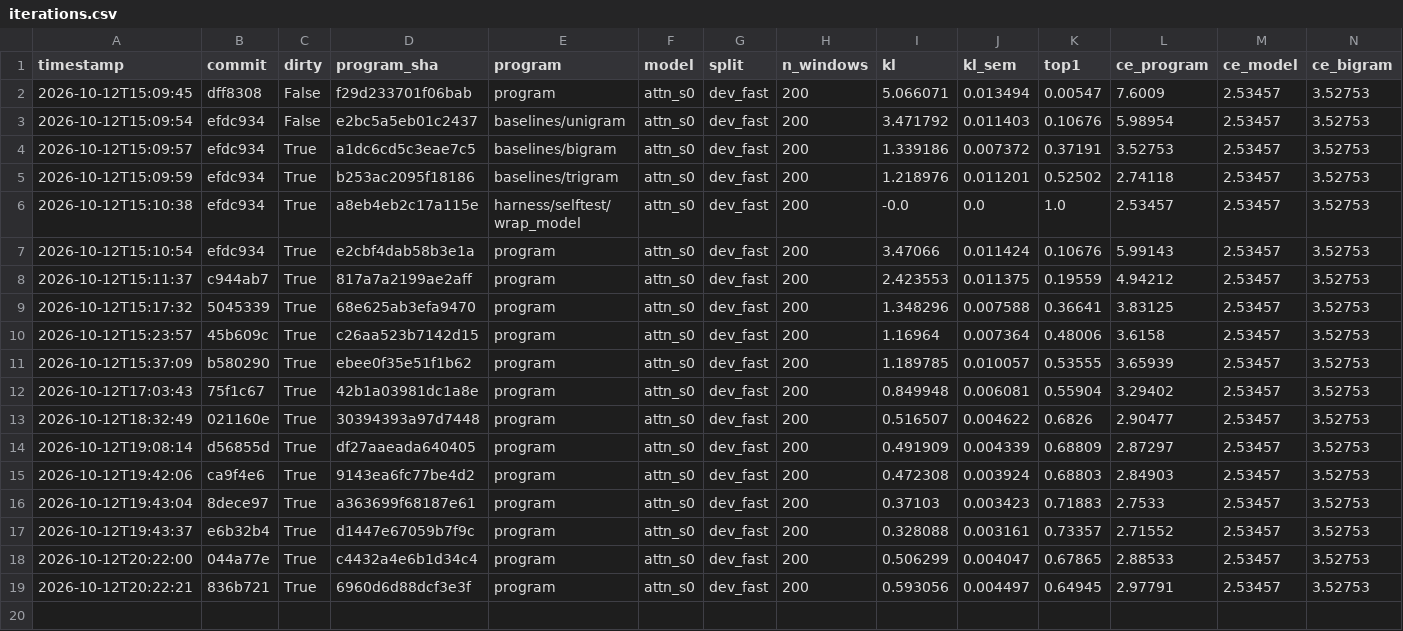
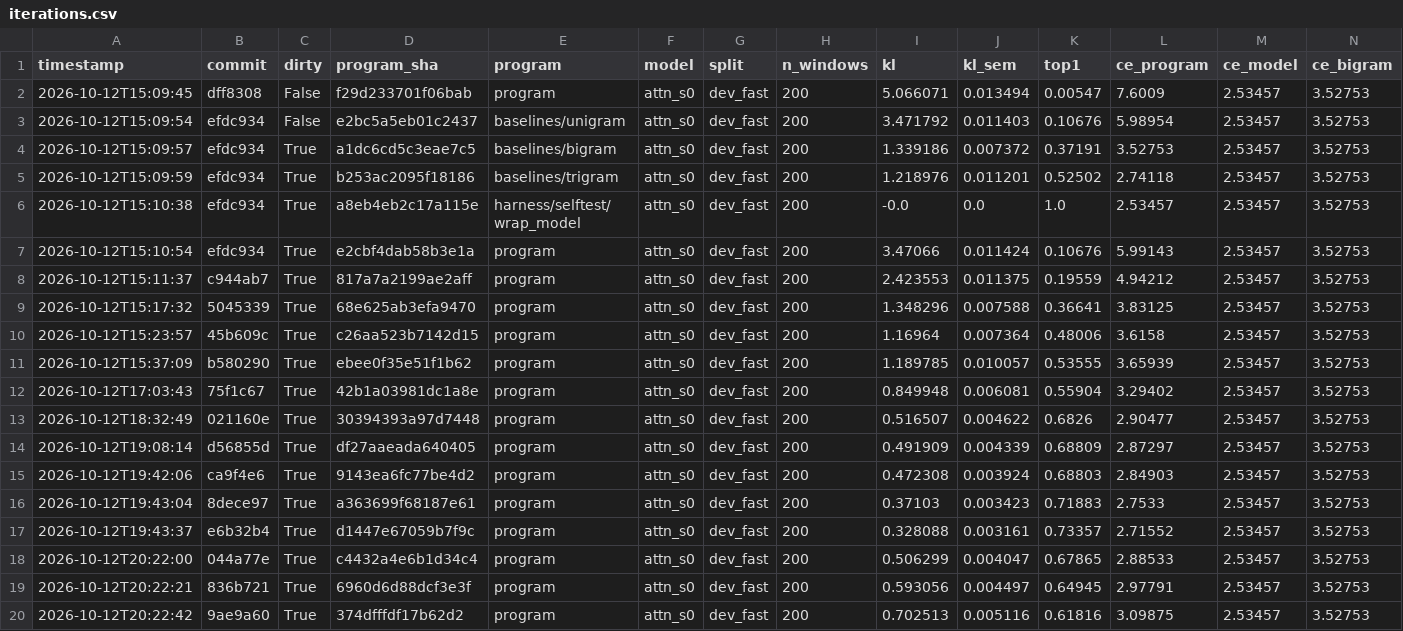
Before and after one commit to siphc/trlm, a CSV file: logs/iterations.csv, drawn as a sheet; only a part is shown; rows hold the shown columns only; the diff names each change by its address in the sheet, - before the commit and + after, or states it on an @@ line.

```diff
--- a/logs/iterations.csv
+++ b/logs/iterations.csv
+row 20: 2026-10-12T20:22:42 | 9ae9a60 | True | 374dfffdf17b62d2 | program | attn_s0 | dev_fast | 200 | 0.702513 | 0.005116 | 0.61816 | 3.09875 | 2.53457 | 3.52753
```
Also changed, not shown: 5 other files.
